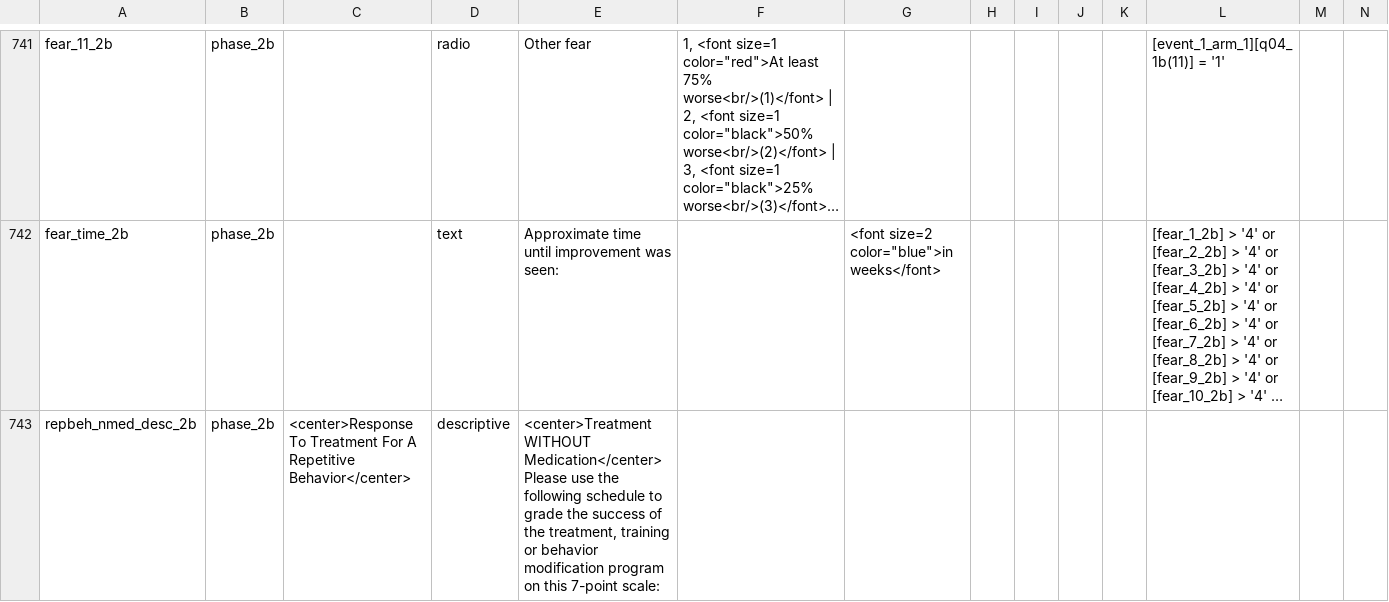
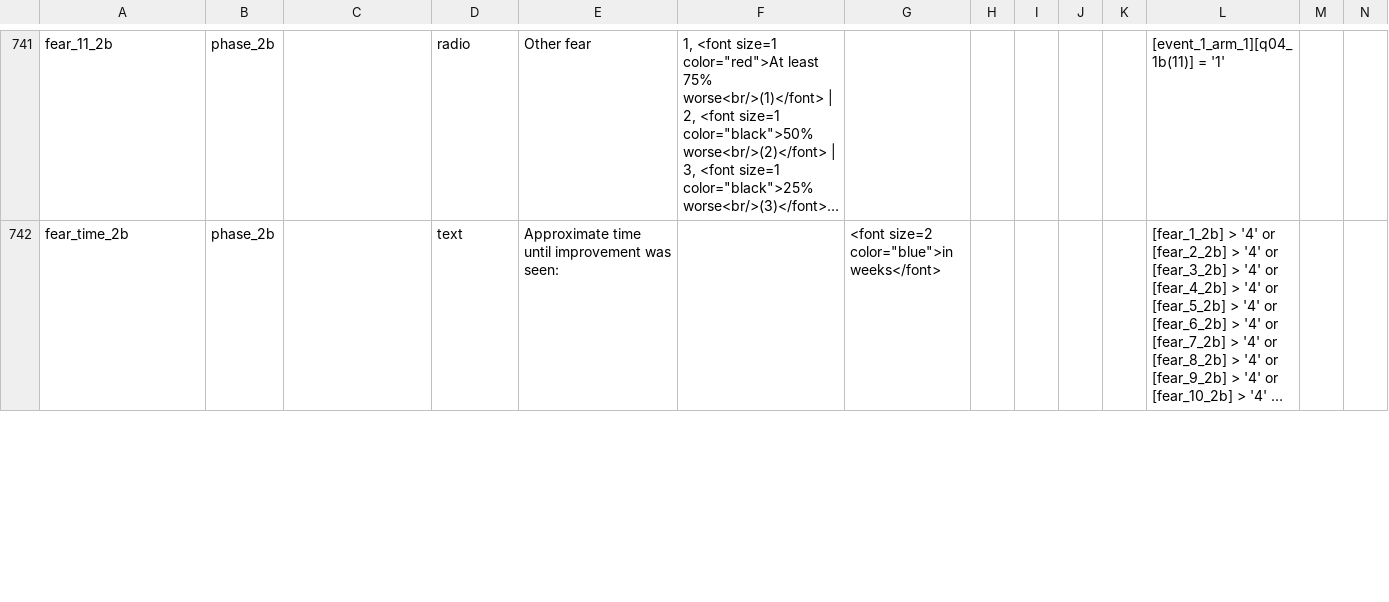
Before and after one commit to iandinwoodie/pdbs-study-1, a CSV file: pdbs/phase_combined/survey/pdbs_phase_combined_data_dictionary.csv, drawn as a sheet; only a part is shown, gaps mark what is left out; long unchanged cells end in …; rows hold the shown columns only; ↵ is a line break in a cell; the diff covers the shown part only; the diff names each change by its address in the sheet, - before the commit and + after, or states it on an @@ line.

Commit message:
Resolves #2 - Moved With/Without headers to separate pages

```diff
--- a/pdbs/phase_combined/survey/pdbs_phase_combined_data_dictionary.csv
+++ b/pdbs/phase_combined/survey/pdbs_phase_combined_data_dictionary.csv
-row 743: repbeh_nmed_desc_2b | phase_2b | <center>Response To Treatment For A Repetitive Behavior</center> | descriptive | <center>Treatment WITHOUT Medication</center> ↵ Please use the following schedule to grade the success of the treatment, training or behavior modification program on this 7-point scale:
```
Also changed, not shown: 7 removed rows and 13 edited cells elsewhere in this file.
